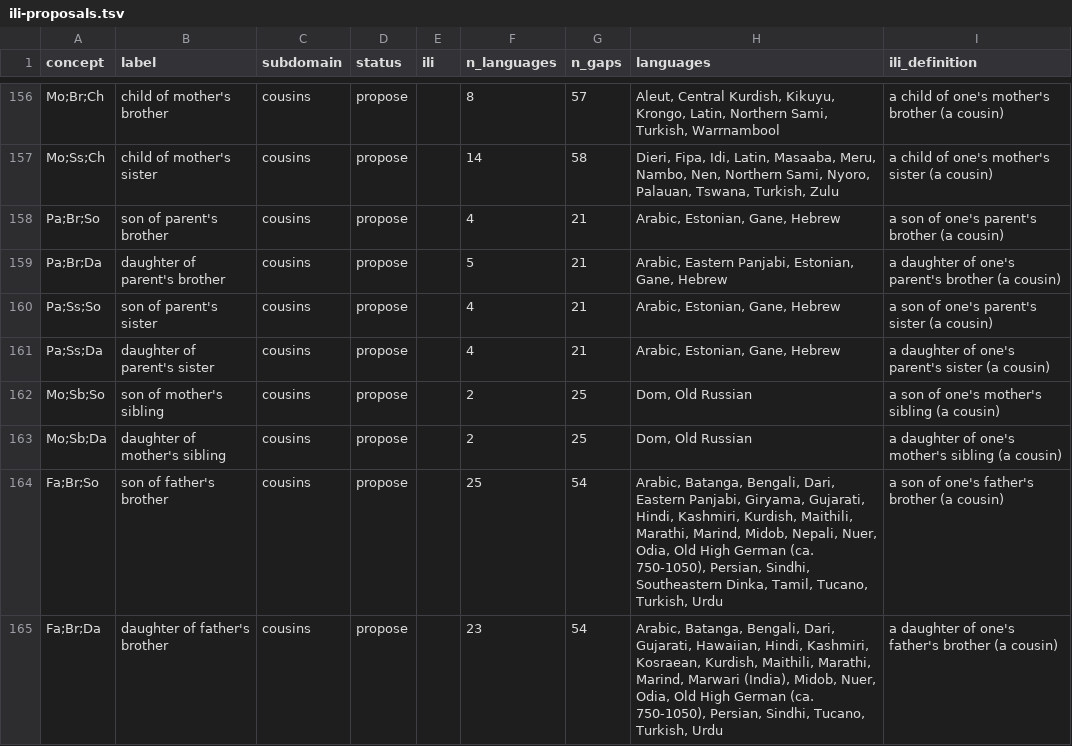
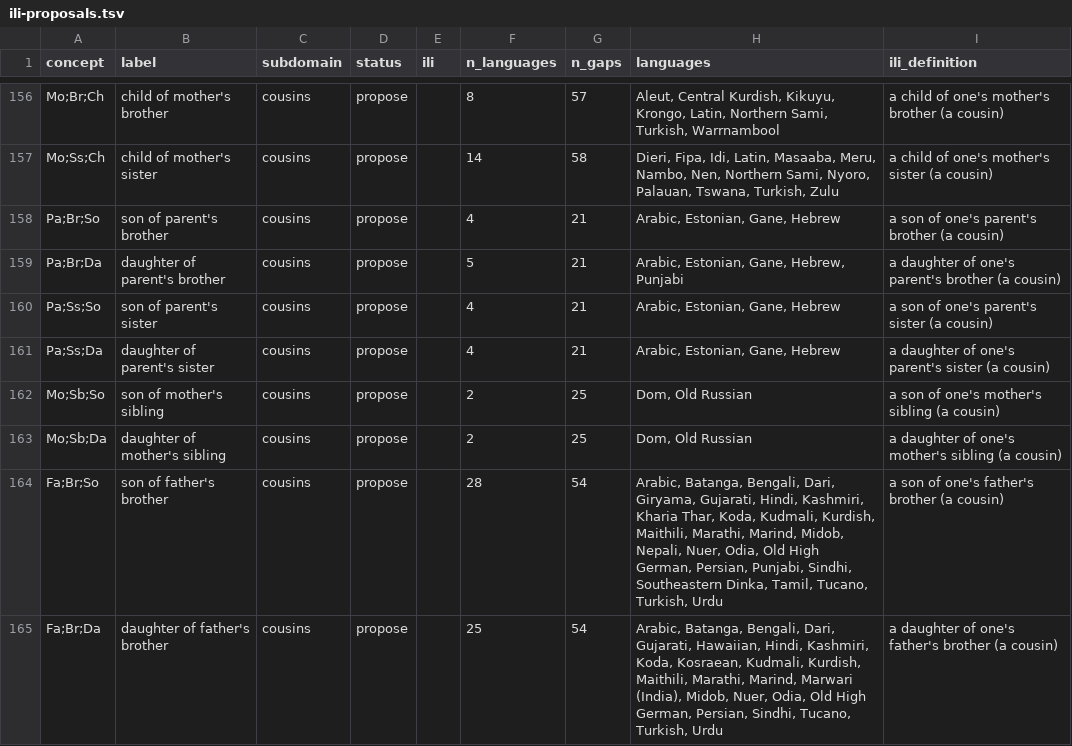
Before and after one commit to omwn/omw-kinship, a TSV file: reports/ili-proposals.tsv, drawn as a sheet; only a part is shown, gaps mark what is left out; the diff covers the shown part only.

```diff
--- a/reports/ili-proposals.tsv
+++ b/reports/ili-proposals.tsv
@@ -158,3 +158,3 @@ Mo;Ss;Ch	child of mother's sister	cousins	propose		14	58	Dieri, Fipa, Idi, Latin
 Pa;Br;So	son of parent's brother	cousins	propose		4	21	Arabic, Estonian, Gane, Hebrew	a son of one's parent's brother (a cousin)
-Pa;Br;Da	daughter of parent's brother	cousins	propose		5	21	Arabic, Eastern Panjabi, Estonian, Gane, Hebrew	a daughter of one's parent's brother (a cousin)
+Pa;Br;Da	daughter of parent's brother	cousins	propose		5	21	Arabic, Estonian, Gane, Hebrew, Punjabi	a daughter of one's parent's brother (a cousin)
 Pa;Ss;So	son of parent's sister	cousins	propose		4	21	Arabic, Estonian, Gane, Hebrew	a son of one's parent's sister (a cousin)
@@ -163,3 +163,3 @@ Mo;Sb;So	son of mother's sibling	cousins	propose		2	25	Dom, Old Russian	a son of
 Mo;Sb;Da	daughter of mother's sibling	cousins	propose		2	25	Dom, Old Russian	a daughter of one's mother's sibling (a cousin)
-Fa;Br;So	son of father's brother	cousins	propose		25	54	Arabic, Batanga, Bengali, Dari, Eastern Panjabi, Giryama, Gujarati, Hindi, Kashmiri, Kurdish, Maithili, Marathi, Marind, Midob, Nepali, Nuer, Odia, Old High German (ca. 750-1050), Persian, Sindhi, Southeastern Dinka, Tamil, Tucano, Turkish, Urdu	a son of one's father's brother (a cousin)
-Fa;Br;Da	daughter of father's brother	cousins	propose		23	54	Arabic, Batanga, Bengali, Dari, Gujarati, Hawaiian, Hindi, Kashmiri, Kosraean, Kurdish, Maithili, Marathi, Marind, Marwari (India), Midob, Nuer, Odia, Old High German (ca. 750-1050), Persian, Sindhi, Tucano, Turkish, Urdu	a daughter of one's father's brother (a cousin)
+Fa;Br;So	son of father's brother	cousins	propose		28	54	Arabic, Batanga, Bengali, Dari, Giryama, Gujarati, Hindi, Kashmiri, Kharia Thar, Koda, Kudmali, Kurdish, Maithili, Marathi, Marind, Midob, Nepali, Nuer, Odia, Old High German, Persian, Punjabi, Sindhi, Southeastern Dinka, Tamil, Tucano, Turkish, Urdu	a son of one's father's brother (a cousin)
+Fa;Br;Da	daughter of father's brother	cousins	propose		25	54	Arabic, Batanga, Bengali, Dari, Gujarati, Hawaiian, Hindi, Kashmiri, Koda, Kosraean, Kudmali, Kurdish, Maithili, Marathi, Marind, Marwari (India), Midob, Nuer, Odia, Old High German, Persian, Sindhi, Tucano, Turkish, Urdu	a daughter of one's father's brother (a cousin)
```
Also changed, not shown: 138 edited cells elsewhere in this file, reports/gap-conflicts.tsv, reports/lexicons.tsv, 9 other files.
